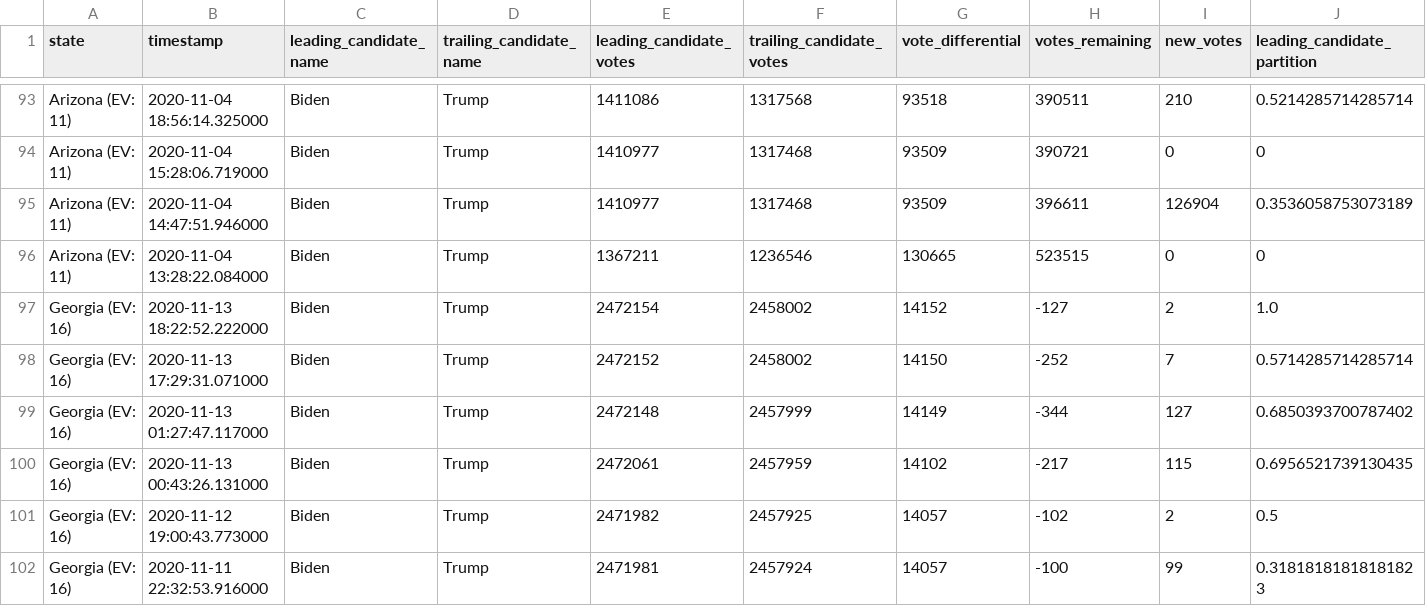
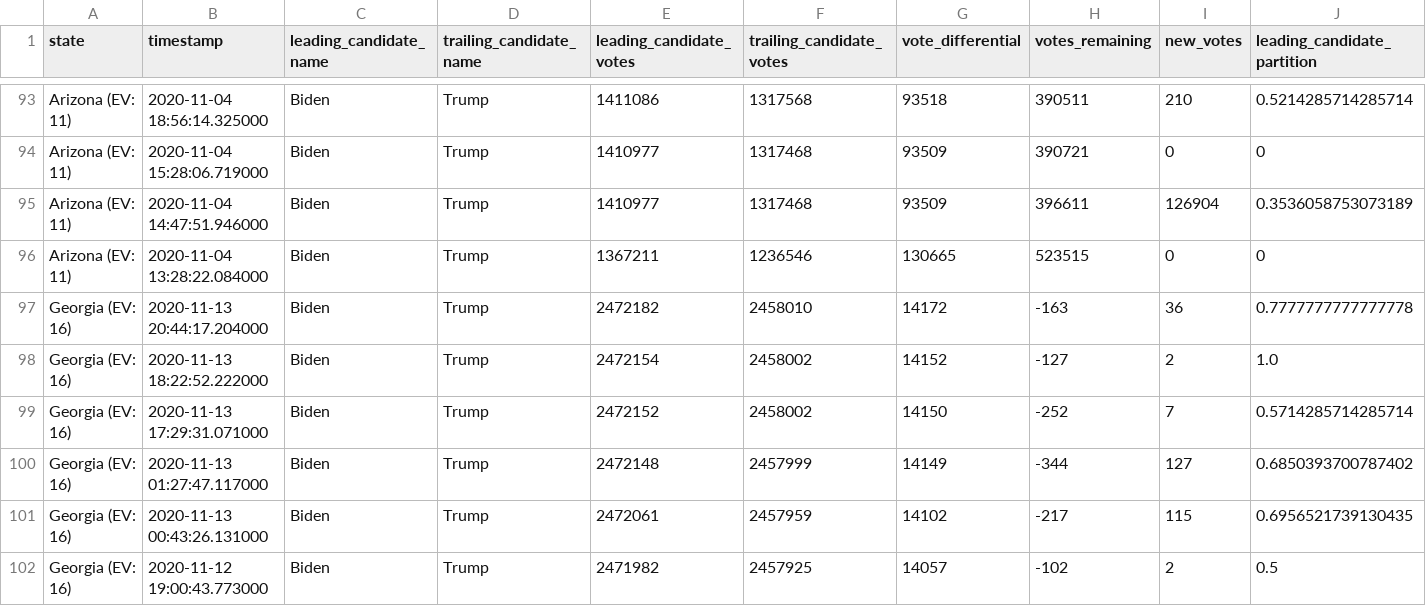
Before and after one commit to mariasam1/nyt-2020-election-scraper, a CSV file: battleground-state-changes.csv, drawn as a sheet; only a part is shown, gaps mark what is left out; the shorter side is filled out with more unchanged rows; rows hold the shown columns only; the diff names each change by its address in the sheet, - before the commit and + after, or states it on an @@ line.

```diff
--- a/battleground-state-changes.csv
+++ b/battleground-state-changes.csv
+row 97: Georgia (EV: 16) | 2020-11-13 20:44:17.204000 | Biden | Trump | 2472182 | 2458010 | 14172 | -163 | 36 | 0.7777777777777778
```
Also changed, not shown: 2 other files.
